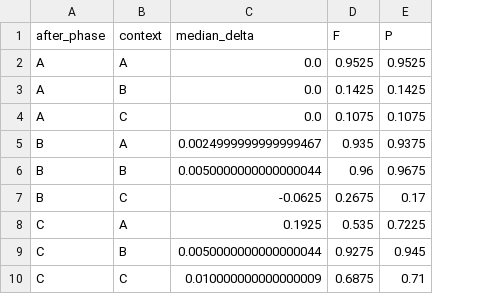
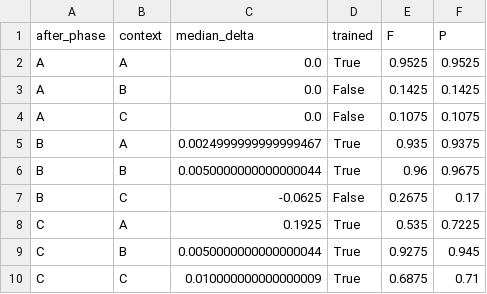
Before and after one commit to negulescu42/information-as-alignment, a CSV file: gate3b_outputs/summary/c1_behavioral.csv, drawn as a sheet; the diff names each change by its address in the sheet, - before the commit and + after, or states it on an @@ line.

```diff
--- a/gate3b_outputs/summary/c1_behavioral.csv
+++ b/gate3b_outputs/summary/c1_behavioral.csv
+column D (trained), rows 2-10: True | False | False | True | True | False | True | True | True
```
Also changed, not shown: 5 other files.
